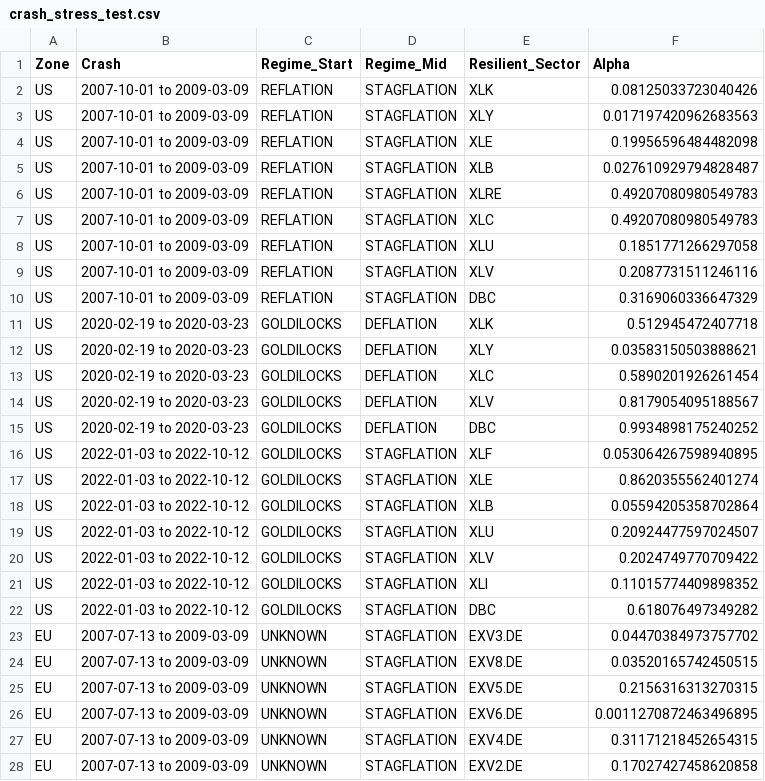
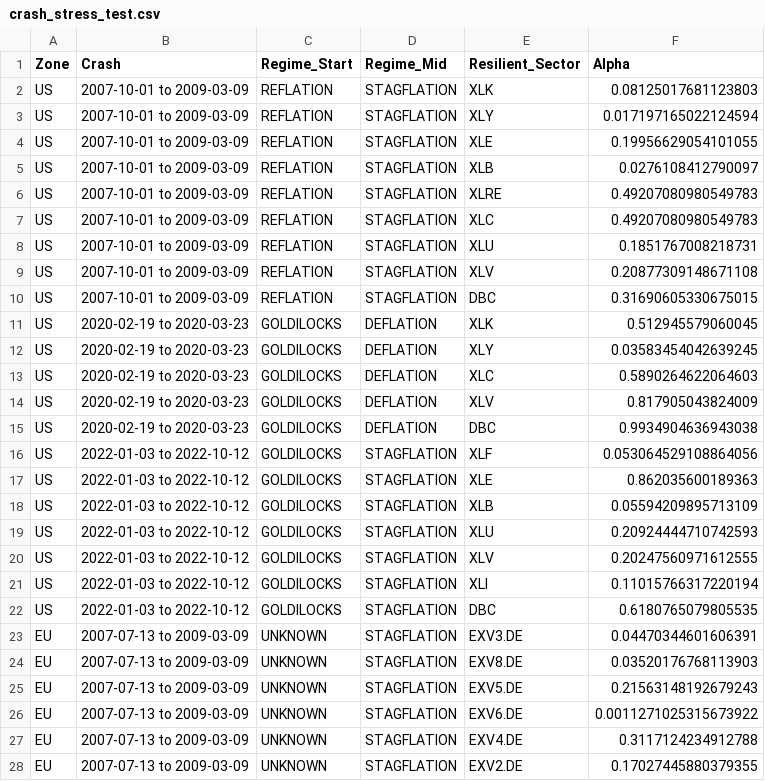
Before and after one commit to lavibration/AllWeather, a CSV file: crash_stress_test.csv, drawn as a sheet; only a part is shown; the diff covers the shown part only.

```diff
--- a/crash_stress_test.csv
+++ b/crash_stress_test.csv
@@ -1,28 +1,28 @@
 Zone,Crash,Regime_Start,Regime_Mid,Resilient_Sector,Alpha
-US,2007-10-01 to 2009-03-09,REFLATION,STAGFLATION,XLK,0.08125033723040426
-US,2007-10-01 to 2009-03-09,REFLATION,STAGFLATION,XLY,0.017197420962683563
-US,2007-10-01 to 2009-03-09,REFLATION,STAGFLATION,XLE,0.19956596484482098
-US,2007-10-01 to 2009-03-09,REFLATION,STAGFLATION,XLB,0.027610929794828487
+US,2007-10-01 to 2009-03-09,REFLATION,STAGFLATION,XLK,0.08125017681123803
+US,2007-10-01 to 2009-03-09,REFLATION,STAGFLATION,XLY,0.017197165022124594
+US,2007-10-01 to 2009-03-09,REFLATION,STAGFLATION,XLE,0.19956629054101055
+US,2007-10-01 to 2009-03-09,REFLATION,STAGFLATION,XLB,0.0276108412790097
 US,2007-10-01 to 2009-03-09,REFLATION,STAGFLATION,XLRE,0.49207080980549783
 US,2007-10-01 to 2009-03-09,REFLATION,STAGFLATION,XLC,0.49207080980549783
-US,2007-10-01 to 2009-03-09,REFLATION,STAGFLATION,XLU,0.1851771266297058
-US,2007-10-01 to 2009-03-09,REFLATION,STAGFLATION,XLV,0.2087731511246116
-US,2007-10-01 to 2009-03-09,REFLATION,STAGFLATION,DBC,0.3169060336647329
-US,2020-02-19 to 2020-03-23,GOLDILOCKS,DEFLATION,XLK,0.512945472407718
-US,2020-02-19 to 2020-03-23,GOLDILOCKS,DEFLATION,XLY,0.03583150503888621
-US,2020-02-19 to 2020-03-23,GOLDILOCKS,DEFLATION,XLC,0.5890201926261454
-US,2020-02-19 to 2020-03-23,GOLDILOCKS,DEFLATION,XLV,0.8179054095188567
-US,2020-02-19 to 2020-03-23,GOLDILOCKS,DEFLATION,DBC,0.9934898175240252
-US,2022-01-03 to 2022-10-12,GOLDILOCKS,STAGFLATION,XLF,0.053064267598940895
-US,2022-01-03 to 2022-10-12,GOLDILOCKS,STAGFLATION,XLE,0.8620355562401274
-US,2022-01-03 to 2022-10-12,GOLDILOCKS,STAGFLATION,XLB,0.05594205358702864
-US,2022-01-03 to 2022-10-12,GOLDILOCKS,STAGFLATION,XLU,0.20924477597024507
-US,2022-01-03 to 2022-10-12,GOLDILOCKS,STAGFLATION,XLV,0.2024749770709422
-US,2022-01-03 to 2022-10-12,GOLDILOCKS,STAGFLATION,XLI,0.11015774409898352
-US,2022-01-03 to 2022-10-12,GOLDILOCKS,STAGFLATION,DBC,0.618076497349282
-EU,2007-07-13 to 2009-03-09,UNKNOWN,STAGFLATION,EXV3.DE,0.04470384973757702
-EU,2007-07-13 to 2009-03-09,UNKNOWN,STAGFLATION,EXV8.DE,0.03520165742450515
-EU,2007-07-13 to 2009-03-09,UNKNOWN,STAGFLATION,EXV5.DE,0.2156316313270315
-EU,2007-07-13 to 2009-03-09,UNKNOWN,STAGFLATION,EXV6.DE,0.0011270872463496895
-EU,2007-07-13 to 2009-03-09,UNKNOWN,STAGFLATION,EXV4.DE,0.31171218452654315
-EU,2007-07-13 to 2009-03-09,UNKNOWN,STAGFLATION,EXV2.DE,0.17027427458620858
+US,2007-10-01 to 2009-03-09,REFLATION,STAGFLATION,XLU,0.1851767008218731
+US,2007-10-01 to 2009-03-09,REFLATION,STAGFLATION,XLV,0.20877309148671108
+US,2007-10-01 to 2009-03-09,REFLATION,STAGFLATION,DBC,0.31690605330675015
+US,2020-02-19 to 2020-03-23,GOLDILOCKS,DEFLATION,XLK,0.512945579060045
+US,2020-02-19 to 2020-03-23,GOLDILOCKS,DEFLATION,XLY,0.03583454042639245
+US,2020-02-19 to 2020-03-23,GOLDILOCKS,DEFLATION,XLC,0.5890264622064603
+US,2020-02-19 to 2020-03-23,GOLDILOCKS,DEFLATION,XLV,0.817905043824009
+US,2020-02-19 to 2020-03-23,GOLDILOCKS,DEFLATION,DBC,0.9934904636943038
+US,2022-01-03 to 2022-10-12,GOLDILOCKS,STAGFLATION,XLF,0.053064529108864056
+US,2022-01-03 to 2022-10-12,GOLDILOCKS,STAGFLATION,XLE,0.862035600189363
+US,2022-01-03 to 2022-10-12,GOLDILOCKS,STAGFLATION,XLB,0.05594209895713109
+US,2022-01-03 to 2022-10-12,GOLDILOCKS,STAGFLATION,XLU,0.20924444710742593
+US,2022-01-03 to 2022-10-12,GOLDILOCKS,STAGFLATION,XLV,0.20247560971612555
+US,2022-01-03 to 2022-10-12,GOLDILOCKS,STAGFLATION,XLI,0.11015766317220194
+US,2022-01-03 to 2022-10-12,GOLDILOCKS,STAGFLATION,DBC,0.6180765079805535
+EU,2007-07-13 to 2009-03-09,UNKNOWN,STAGFLATION,EXV3.DE,0.04470344601606391
+EU,2007-07-13 to 2009-03-09,UNKNOWN,STAGFLATION,EXV8.DE,0.03520176768113903
+EU,2007-07-13 to 2009-03-09,UNKNOWN,STAGFLATION,EXV5.DE,0.21563148192679243
+EU,2007-07-13 to 2009-03-09,UNKNOWN,STAGFLATION,EXV6.DE,0.0011271025315673922
+EU,2007-07-13 to 2009-03-09,UNKNOWN,STAGFLATION,EXV4.DE,0.3117124234912788
+EU,2007-07-13 to 2009-03-09,UNKNOWN,STAGFLATION,EXV2.DE,0.17027445880379355
```
Also changed, not shown: 13 edited cells elsewhere in this file, granular_alpha.csv, granular_correlation.csv, 9 other files.
